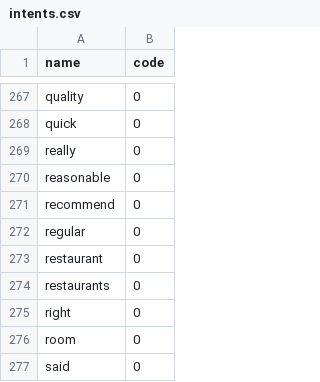
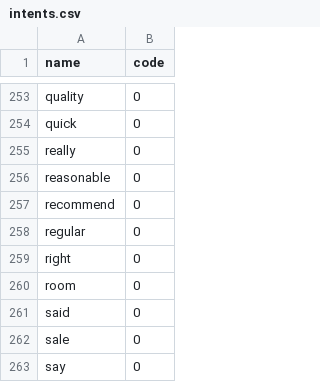
Before and after one commit to amirashiri/chatbot, a CSV file: intents.csv, drawn as a sheet; only a part is shown, gaps mark what is left out; the shorter side is filled out with more unchanged rows; the diff covers the shown part only.

Commit message:
data

```diff
--- a/intents.csv
+++ b/intents.csv
@@ -272,4 +258,2 @@ recommend,0
 regular,0
-restaurant,0
-restaurants,0
 right,0
```
Also changed, not shown: 1 added row, 19 removed rows and 1 edited cell elsewhere in this file, values.csv.
